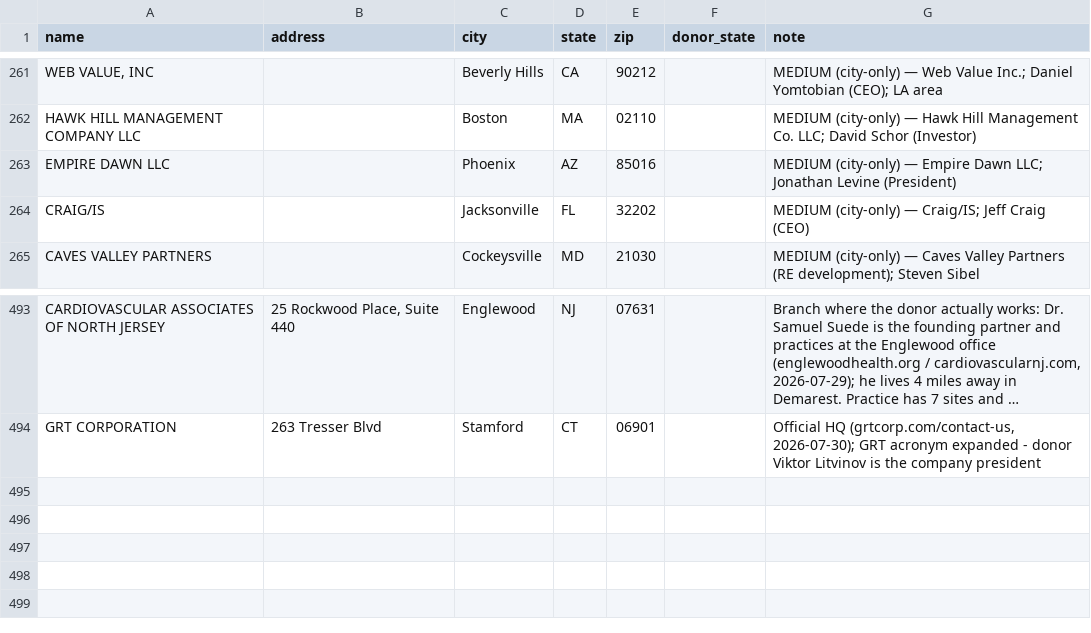
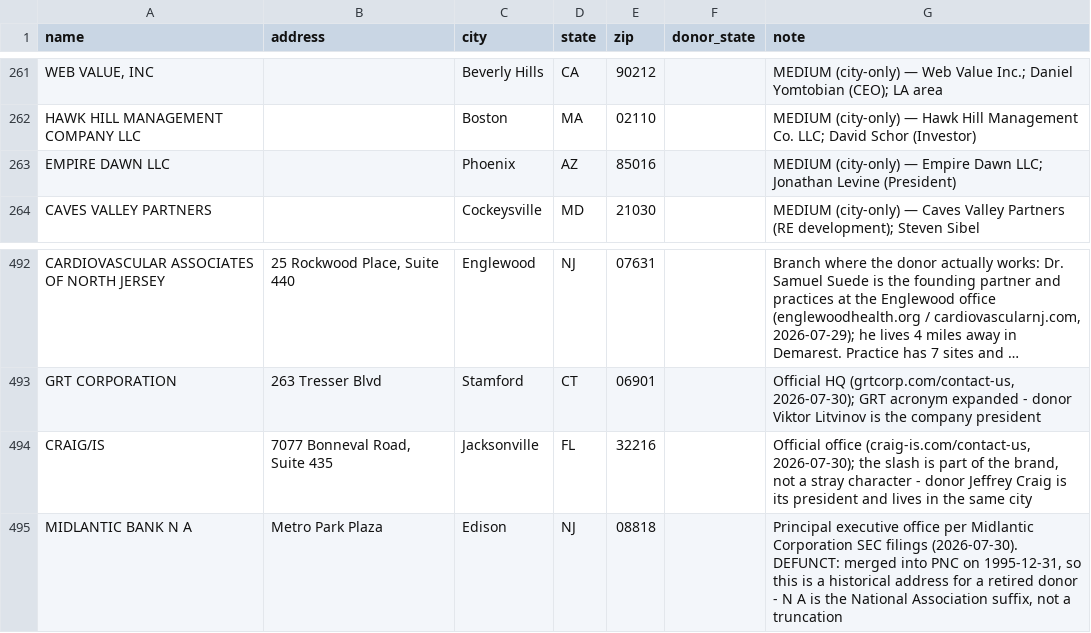
Before and after one commit to tareeqemad/fec-pipeline, a CSV file: data/manual_employer_addresses.csv, drawn as a sheet; only a part is shown, gaps mark what is left out; long unchanged cells end in …; removed rows and columns are numbered as before the commit, all else as after; the diff names each change by its address in the sheet, - before the commit and + after, or states it on an @@ line.

Commit message:
clean: address the three names the last sweep could not place
CRAIG/IS is Craig/Is Ltd of Jacksonville - the slash belongs to the brand
(craig-is.com), and the donor is its president in the same city. Its office
address replaces a city-only stub that had been sitting there unfinished.

MIDLANTIC BANK N A is Midlantic Corporation, Metro Park Plaza, Edison NJ, per
its own SEC filings. The bank merged into PNC on 1995-12-31, so this is a
historical address for a retired donor and the note says so. N A is the
National Association suffix, not a truncated word.

NTR (140 filings) and GOLDBERG & YOUNG P A stay unresolved. Searching the donor
worked for every other acronym this week and produced nothing here: NTR could
be a dozen companies and the firm has no public record. Both keep their names
and no address, which is the honest answer.

```diff
--- a/data/manual_employer_addresses.csv
+++ b/data/manual_employer_addresses.csv
-row 264: CRAIG/IS |  | Jacksonville | FL | 32202 |  | MEDIUM (city-only) — Craig/IS; Jeff Craig (CEO)
+row 494: CRAIG/IS | 7077 Bonneval Road, Suite 435 | Jacksonville | FL | 32216 |  | Official office (craig-is.com/contact-us, 2026-07-30); the slash is part of the brand, not a stray character - donor Jeffrey Craig is its president and lives in the same city
+row 495: MIDLANTIC BANK N A | Metro Park Plaza | Edison | NJ | 08818 |  | Principal executive office per Midlantic Corporation SEC filings (2026-07-30). DEFUNCT: merged into PNC on 1995-12-31, so this is a historical address for a retired donor - N A is the National Association suffix, not a truncation
```
